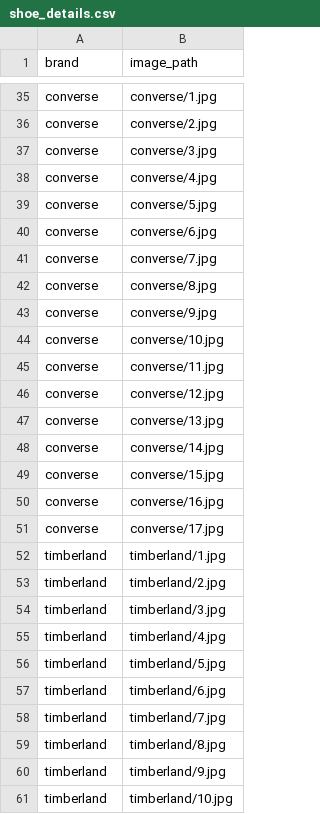
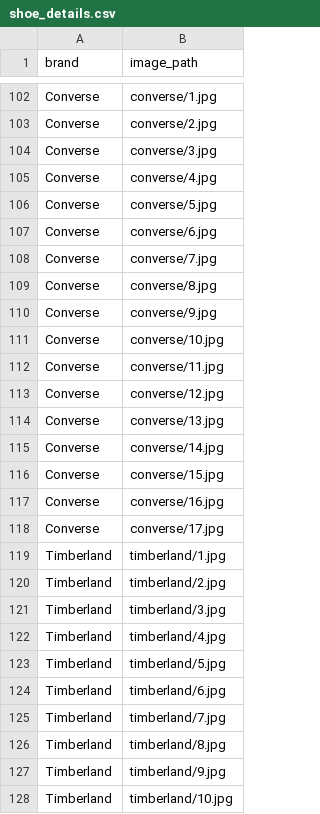
Before and after one commit to rosie-coxx/shoe-classifier, a CSV file: shoe_details.csv, drawn as a sheet; only a part is shown, gaps mark what is left out; addresses are those after the commit; the diff covers the shown part only; the diff names each change by its address in the sheet, - before the commit and + after, or states it on an @@ line.

```diff
--- a/shoe_details.csv
+++ b/shoe_details.csv
-A102:A118 (brand): converse
+A102:A118 (brand): Converse
-A119:A128 (brand): timberland
+A119:A128 (brand): Timberland
```
Also changed, not shown: 67 added rows and 33 edited cells elsewhere in this file.
